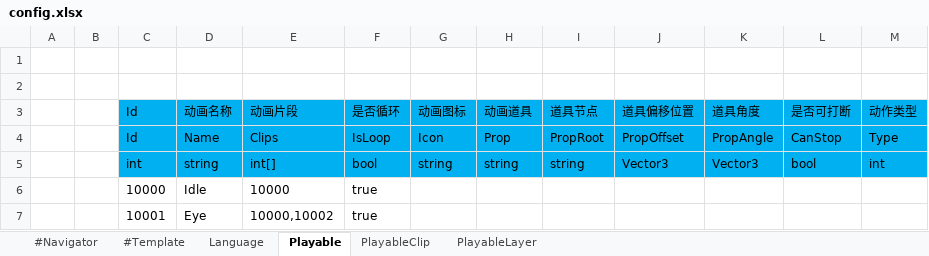
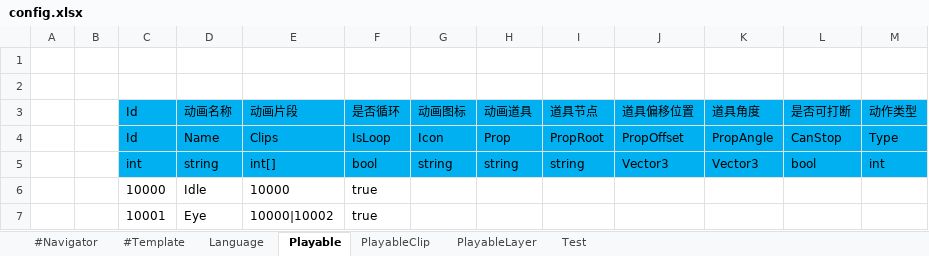
Before and after one commit to Josh-Jun/UnityAppFramework, an Excel workbook: Data/excel/config.xlsx, sheet Playable, drawn as a sheet; values as stored, in another font and other column widths than the file's, no borders; the diff names each change by its address in the sheet, - before the commit and + after, or states it on an @@ line.

```diff
--- a/Data/excel/config.xlsx (sheet Playable)
+++ b/Data/excel/config.xlsx (sheet Playable)
+sheet tab: Test
-E7: 10000,10002
+E7: 10000|10002
```
Also changed, not shown: sheet #Navigator, 14 other files.
